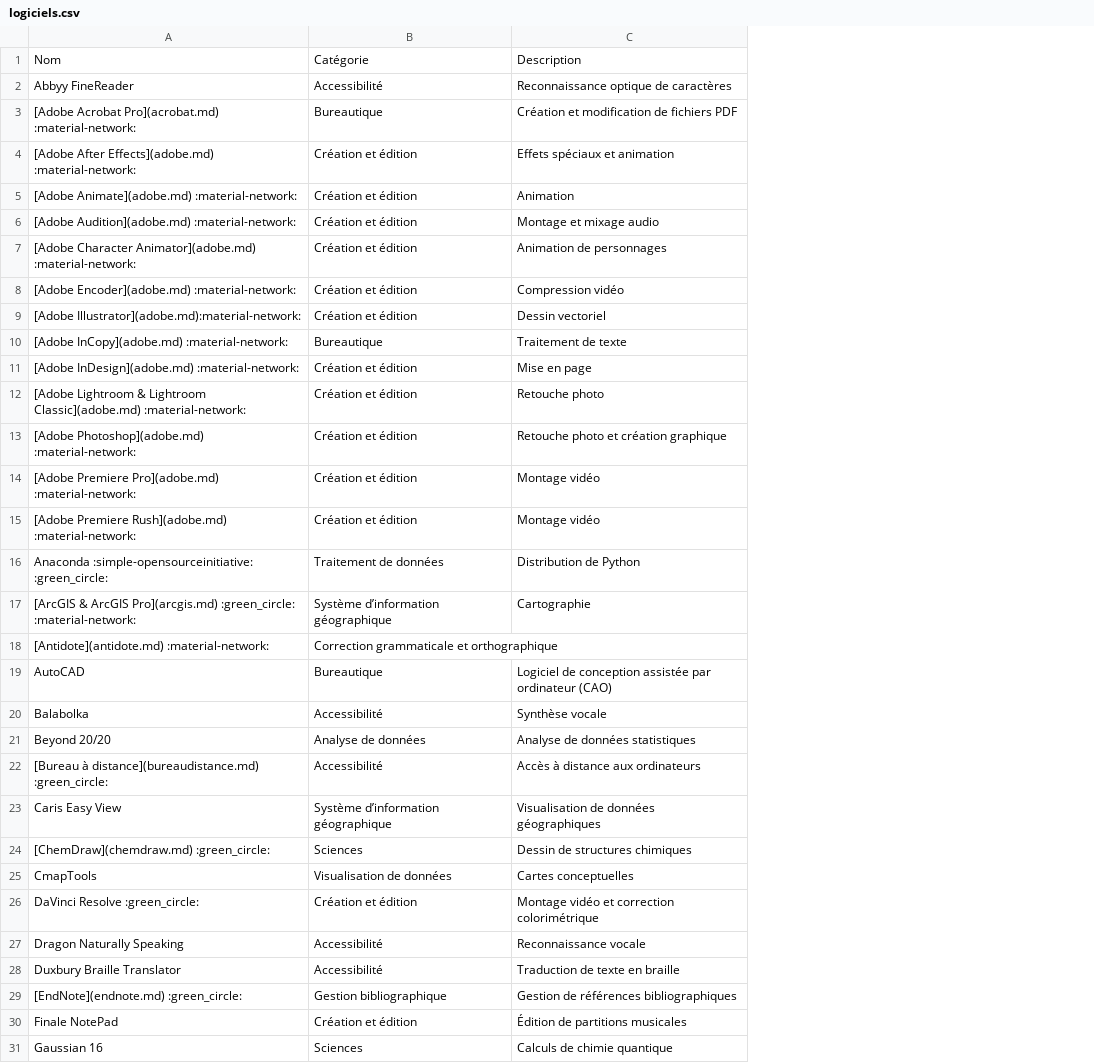
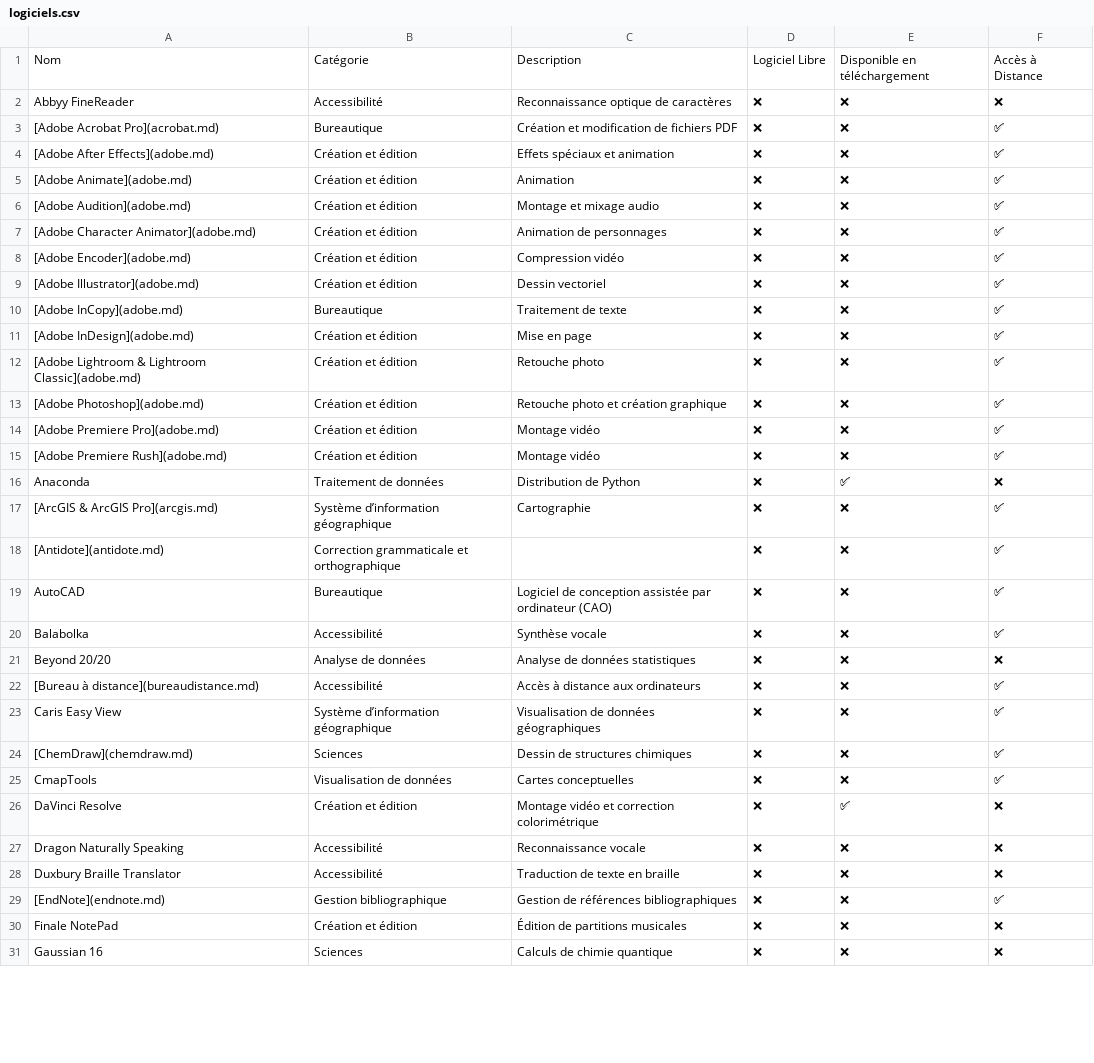
Before and after one commit to bibudem/hub, a CSV file: docs/logiciels/logiciels.csv, drawn as a sheet; only a part is shown; the diff covers the shown part only; the diff names each change by its address in the sheet, - before the commit and + after, or states it on an @@ line.

Commit message:
màj liste des logiciels

```diff
--- a/docs/logiciels/logiciels.csv
+++ b/docs/logiciels/logiciels.csv
+column D, rows 1-31: Logiciel Libre | ❌ | ❌ | ❌ | ❌ | ❌ | ❌ | ❌ | ❌ | ❌ | ❌ | ❌ | ❌ | ❌ | ❌ | ❌ | ❌ | ❌ | ❌ | ❌ | ❌ | ❌ | ❌ | ❌ | ❌ | ❌ | ❌ | ❌ | ❌ | ❌ | ❌
+column E, rows 1-31: Disponible en téléchargement | ❌ | ❌ | ❌ | ❌ | ❌ | ❌ | ❌ | ❌ | ❌ | ❌ | ❌ | ❌ | ❌ | ❌ | ✅ | ❌ | ❌ | ❌ | ❌ | ❌ | ❌ | ❌ | ❌ | ❌ | ✅ | ❌ | ❌ | ❌ | ❌ | ❌
+column F, rows 1-31: Accès à Distance | ❌ | ✅ | ✅ | ✅ | ✅ | ✅ | ✅ | ✅ | ✅ | ✅ | ✅ | ✅ | ✅ | ✅ | ❌ | ✅ | ✅ | ✅ | ✅ | ❌ | ✅ | ✅ | ✅ | ✅ | ❌ | ❌ | ❌ | ✅ | ❌ | ❌
-A3: [Adobe Acrobat Pro](acrobat.md) :material-network:
+A3: [Adobe Acrobat Pro](acrobat.md)
-A4: [Adobe After Effects](adobe.md) :material-network:
+A4: [Adobe After Effects](adobe.md)
-A5: [Adobe Animate](adobe.md) :material-network:
+A5: [Adobe Animate](adobe.md)
-A6: [Adobe Audition](adobe.md) :material-network:
+A6: [Adobe Audition](adobe.md)
-A7: …Character Animator](adobe.md) :material-network:
+A7: …Character Animator](adobe.md)
-A8: [Adobe Encoder](adobe.md) :material-network:
+A8: [Adobe Encoder](adobe.md)
-A9: [Adobe Illustrator](adobe.md):material-network:
+A9: [Adobe Illustrator](adobe.md)
-A10: [Adobe InCopy](adobe.md) :material-network:
+A10: [Adobe InCopy](adobe.md)
-A11: [Adobe InDesign](adobe.md) :material-network:
+A11: [Adobe InDesign](adobe.md)
-A12: …Lightroom Classic](adobe.md) :material-network:
+A12: …Lightroom Classic](adobe.md)
-A13: [Adobe Photoshop](adobe.md) :material-network:
+A13: [Adobe Photoshop](adobe.md)
-A14: [Adobe Premiere Pro](adobe.md) :material-network:
+A14: [Adobe Premiere Pro](adobe.md)
-A15: [Adobe Premiere Rush](adobe.md) :material-network:
+A15: [Adobe Premiere Rush](adobe.md)
-A16: Anaconda :simple-opensourceinitiative: :green_circle:
+A16: Anaconda
-A17: …ArcGIS Pro](arcgis.md) :green_circle: :material-network:
+A17: …ArcGIS Pro](arcgis.md)
-A18: [Antidote](antidote.md) :material-network:
+A18: [Antidote](antidote.md)
-A22: …à distance](bureaudistance.md) :green_circle:
+A22: …à distance](bureaudistance.md)
-A24: [ChemDraw](chemdraw.md) :green_circle:
+A24: [ChemDraw](chemdraw.md)
-A26: DaVinci Resolve :green_circle:
+A26: DaVinci Resolve
-A29: [EndNote](endnote.md) :green_circle:
+A29: [EndNote](endnote.md)
```
Also changed, not shown: 22 edited cells elsewhere in this file, 2 other files.
